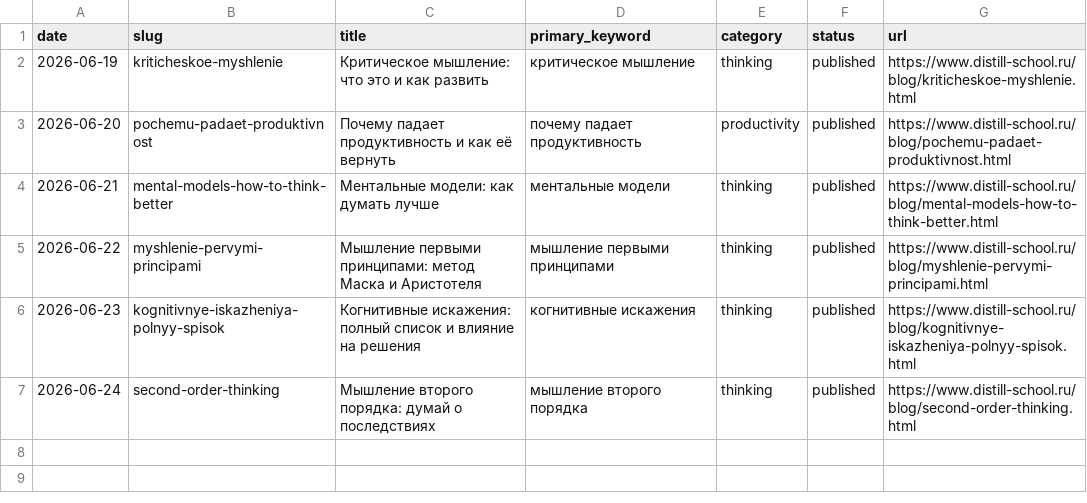
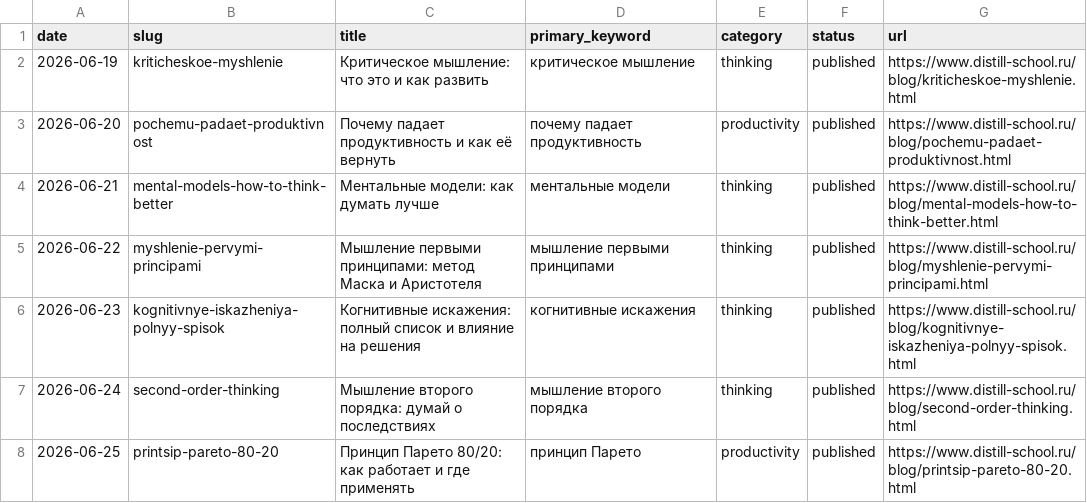
Before and after one commit to zyulinspace-stack/distill-seo, a CSV file: content-factory/data/topics_used.csv, drawn as a sheet.

```diff
--- a/content-factory/data/topics_used.csv
+++ b/content-factory/data/topics_used.csv
@@ -7 +7,2 @@ date,slug,title,primary_keyword,category,status,url
 2026-06-24,second-order-thinking,Мышление второго порядка: думай о последствиях,мышление второго порядка,thinking,published,https://www.distill-school.ru/blog/second-order-thinking.html
+2026-06-25,printsip-pareto-80-20,Принцип Парето 80/20: как работает и где применять,принцип Парето,productivity,published,https://www.distill-school.ru/blog/printsip-pareto-80-20.html
```
Also changed, not shown: content-factory/data/topics_backlog.csv.
